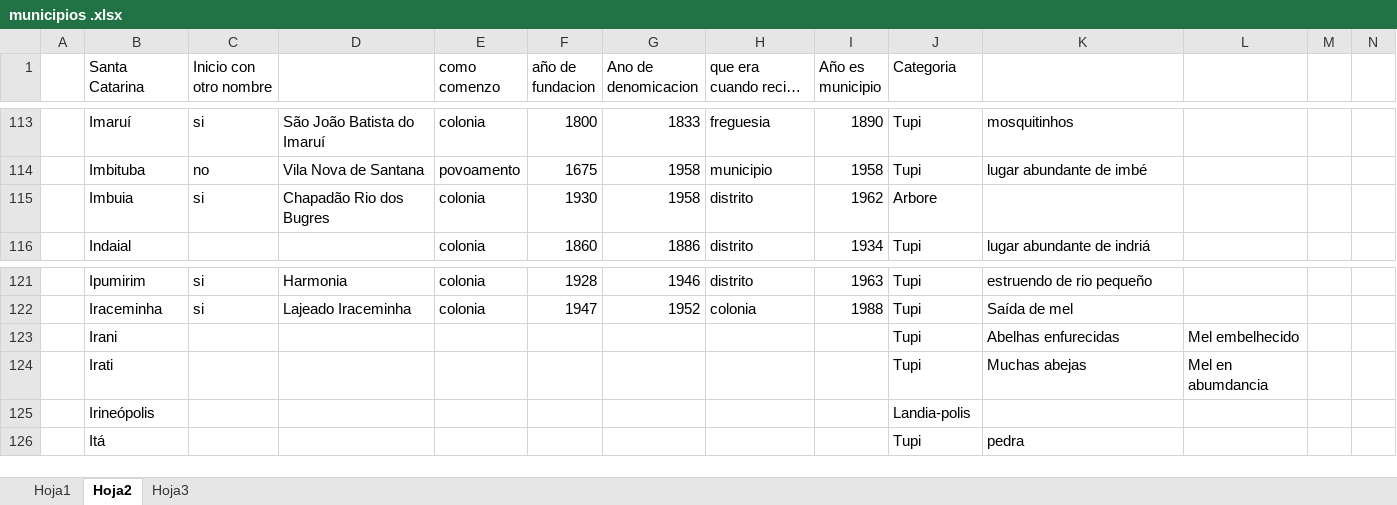
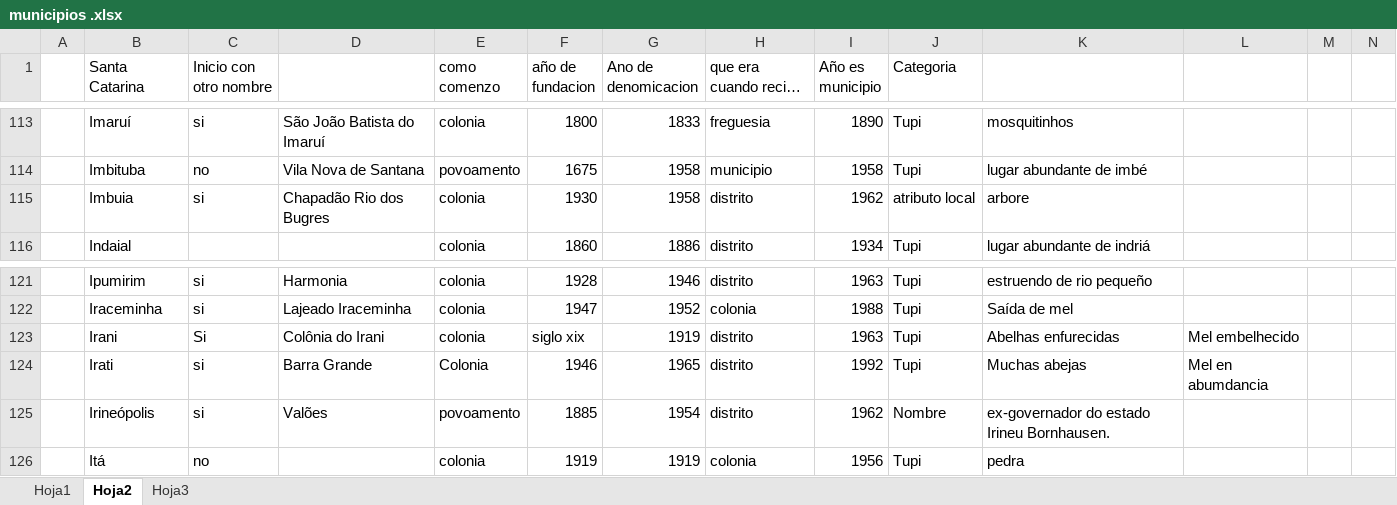
Before and after one commit to raurazod/Topografico-, an Excel workbook: municipios .xlsx, sheet Hoja2, drawn as a sheet; only a part is shown, gaps mark what is left out; long unchanged cells end in …; values as stored, in another font and other column widths than the file's, no borders; the diff covers the shown part only; the diff names each change by its address in the sheet, - before the commit and + after, or states it on an @@ line.

Commit message:
va

```diff
--- a/municipios .xlsx (sheet Hoja2)
+++ b/municipios .xlsx (sheet Hoja2)
-J115 (Categoria): Arbore
+J115 (Categoria): atributo local
-K115: (empty)
+K115: arbore
-C123 (Inicio con otro nombre): (empty)
+C123 (Inicio con otro nombre): Si
-D123: (empty)
+D123: Colônia do Irani
-E123 (como comenzo): (empty)
+E123 (como comenzo): colonia
-F123 (año de fundacion): (empty)
+F123 (año de fundacion): siglo xix
-G123 (Ano de denomicacion): (empty)
+G123 (Ano de denomicacion): 1919
-H123:H125 (que era cuando recibe nombre): (empty)
+H123:H125 (que era cuando recibe nombre): distrito
-I123 (Año es municipio): (empty)
+I123 (Año es municipio): 1963
-C124:C125 (Inicio con otro nombre): (empty)
+C124:C125 (Inicio con otro nombre): si
-D124: (empty)
+D124: Barra Grande
-E124 (como comenzo): (empty)
+E124 (como comenzo): Colonia
-F124 (año de fundacion): (empty)
+F124 (año de fundacion): 1946
-G124 (Ano de denomicacion): (empty)
+G124 (Ano de denomicacion): 1965
-I124 (Año es municipio): (empty)
+I124 (Año es municipio): 1992
-D125: (empty)
+D125: Valões
-E125 (como comenzo): (empty)
+E125 (como comenzo): povoamento
-F125 (año de fundacion): (empty)
+F125 (año de fundacion): 1885
-G125 (Ano de denomicacion): (empty)
+G125 (Ano de denomicacion): 1954
-I125 (Año es municipio): (empty)
+I125 (Año es municipio): 1962
-J125 (Categoria): Landia-polis
+J125 (Categoria): Nombre
-K125: (empty)
+K125: ex-governador do estado Irineu Bornhausen.
-C126 (Inicio con otro nombre): (empty)
+C126 (Inicio con otro nombre): no
-E126 (como comenzo): (empty)
+E126 (como comenzo): colonia
-F126 (año de fundacion): (empty)
+F126 (año de fundacion): 1919
-G126 (Ano de denomicacion): (empty)
+G126 (Ano de denomicacion): 1919
-H126 (que era cuando recibe nombre): (empty)
+H126 (que era cuando recibe nombre): colonia
-I126 (Año es municipio): (empty)
+I126 (Año es municipio): 1956
```
Also changed, not shown: 45 edited cells elsewhere in this sheet.
